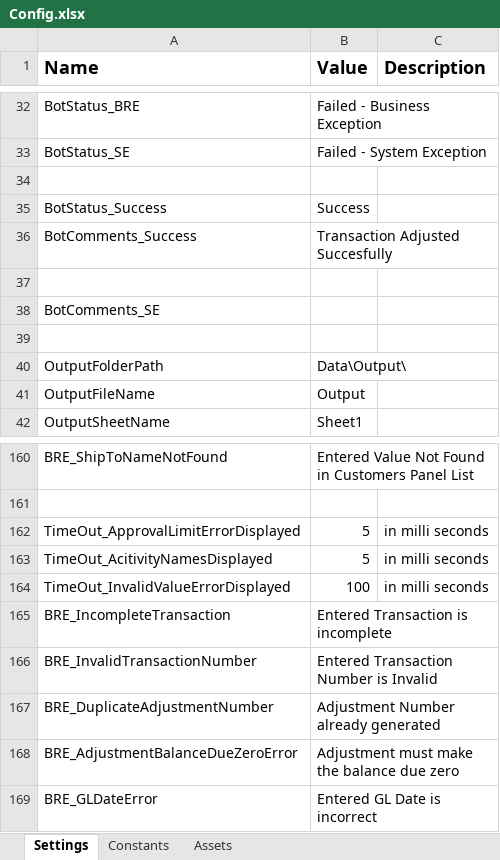
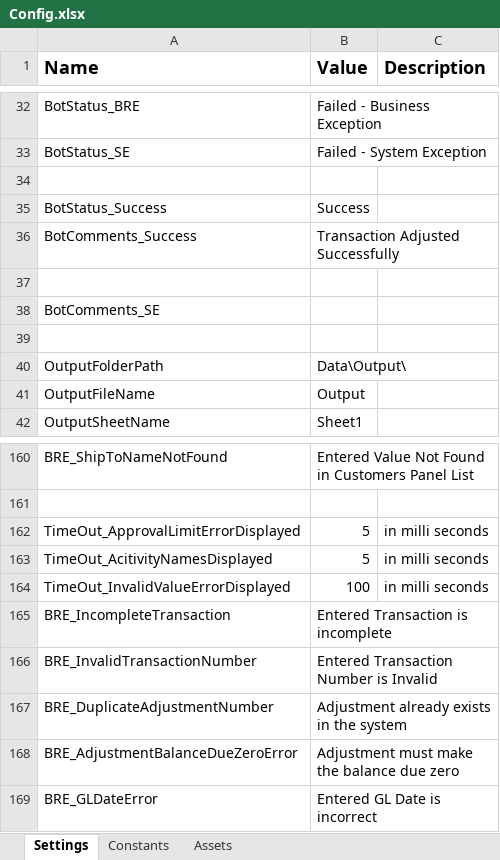
Before and after one commit to FedBotFactory/Adjustments, an Excel workbook: Data/Config.xlsx, sheet Settings, drawn as a sheet; only a part is shown, gaps mark what is left out; values as stored, in another font and other column widths than the file's, no borders; the diff names each change by its address in the sheet, - before the commit and + after, or states it on an @@ line.

Commit message:
Add files via upload
Comments updated

```diff
--- a/Data/Config.xlsx (sheet Settings)
+++ b/Data/Config.xlsx (sheet Settings)
-B36 (Value): Transaction Adjusted Succesfully
+B36 (Value): Transaction Adjusted Successfully
-B167 (Value): Adjustment Number already generated
+B167 (Value): Adjustment already exists in the system
```
